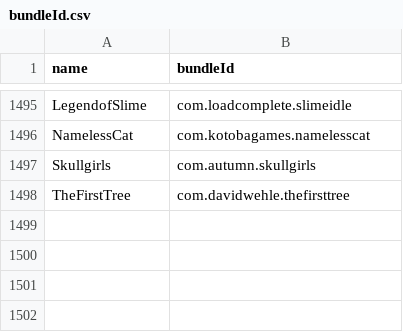
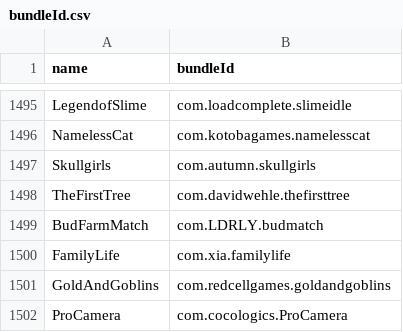
Before and after one commit to apptesters-org/Repo, a CSV file: bundleId.csv, drawn as a sheet; only a part is shown, gaps mark what is left out.

```diff
--- a/bundleId.csv
+++ b/bundleId.csv
@@ -1498 +1498,5 @@ Skullgirls,com.autumn.skullgirls
 TheFirstTree,com.davidwehle.thefirsttree
+BudFarmMatch,com.LDRLY.budmatch
+FamilyLife,com.xia.familylife
+GoldAndGoblins,com.redcellgames.goldandgoblins
+ProCamera,com.cocologics.ProCamera
```
Also changed, not shown: 6 other files.
